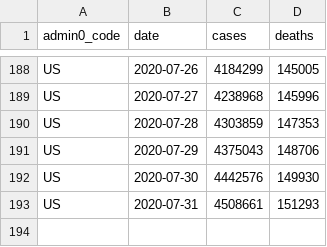
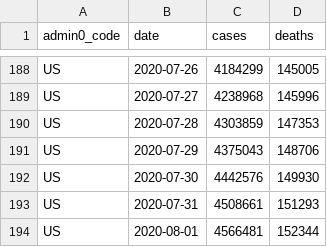
Before and after one commit to covid-open-data/xform-casecount-us-jhu, a CSV file: output/admin0/US.csv, drawn as a sheet; only a part is shown, gaps mark what is left out; the diff names each change by its address in the sheet, - before the commit and + after, or states it on an @@ line.

```diff
--- a/output/admin0/US.csv
+++ b/output/admin0/US.csv
+row 194: US | 2020-08-01 | 4566481 | 152344
```
Also changed, not shown: output/admin1/US.csv.
